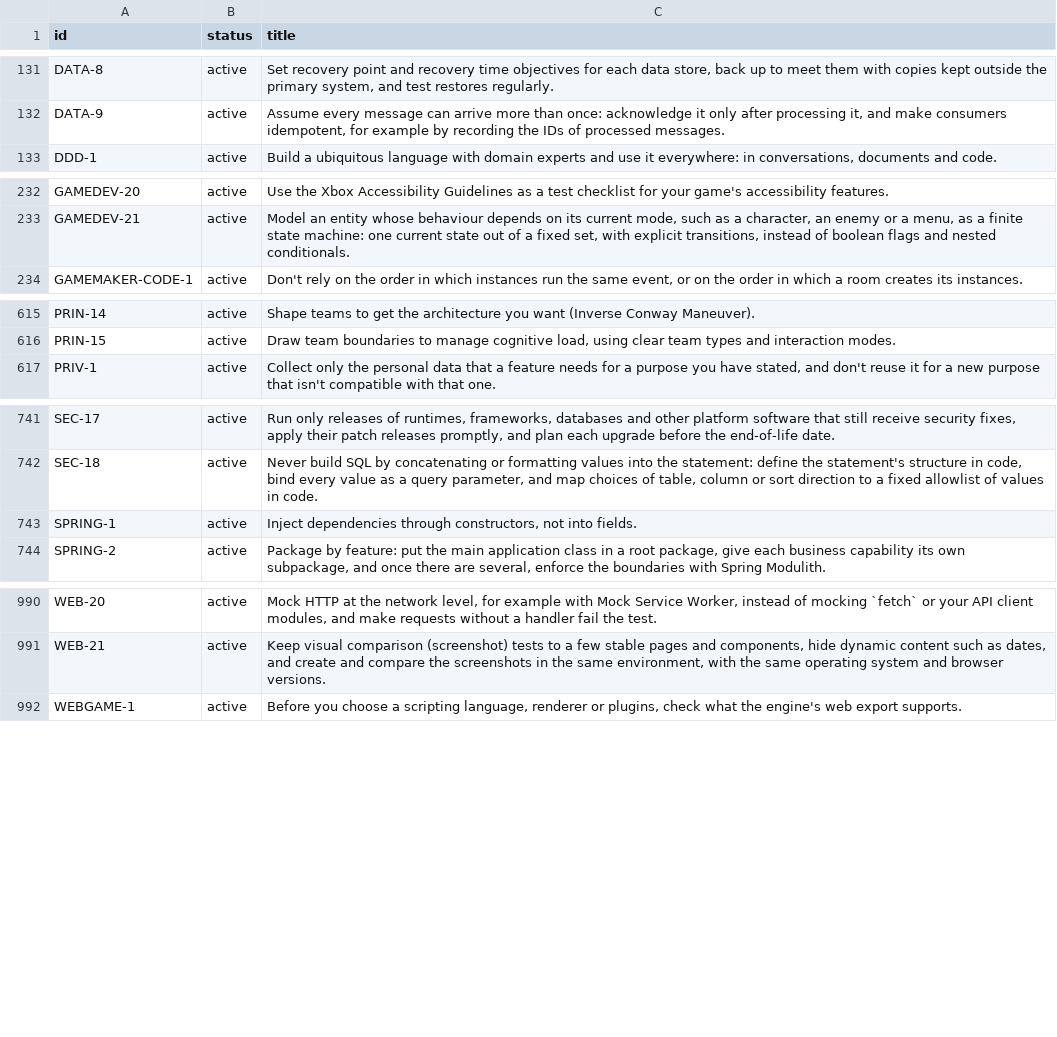
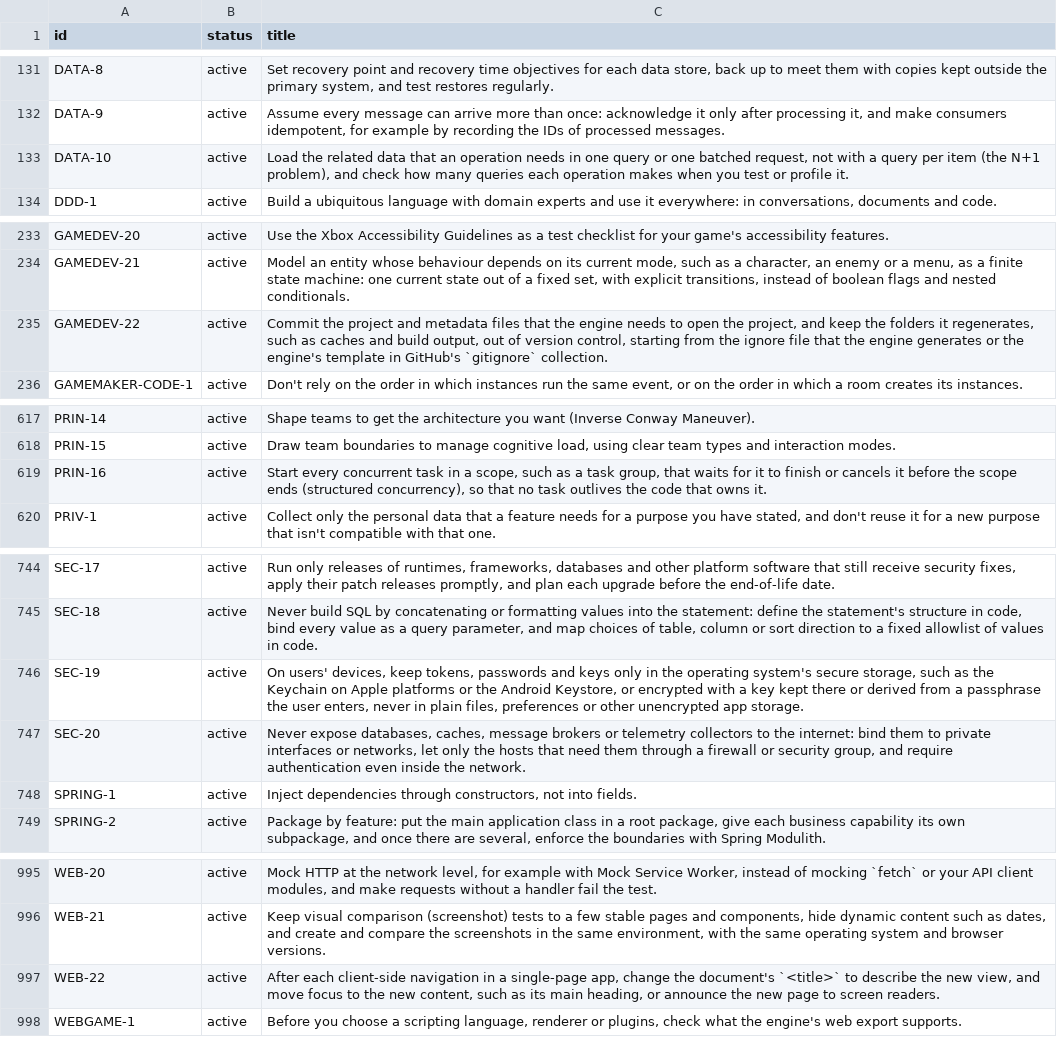
Before and after one commit to depuschm/architecture-guidelines, a CSV file: rules.csv, drawn as a sheet; only a part is shown, gaps mark what is left out; the diff covers the shown part only; the diff names each change by its address in the sheet, - before the commit and + after, or states it on an @@ line.

```diff
--- a/rules.csv
+++ b/rules.csv
+row 133: DATA-10 | active | Load the related data that an operation needs in one query or one batched request, not with a query per item (the N+1 problem), and check how many queries each operation makes when you test or profile it.
+row 235: GAMEDEV-22 | active | Commit the project and metadata files that the engine needs to open the project, and keep the folders it regenerates, such as caches and build output, out of version control, starting from the ignore file that the engine generates or the engine's template in GitHub's `gitignore` collection.
+row 619: PRIN-16 | active | Start every concurrent task in a scope, such as a task group, that waits for it to finish or cancels it before the scope ends (structured concurrency), so that no task outlives the code that owns it.
+row 746: SEC-19 | active | On users' devices, keep tokens, passwords and keys only in the operating system's secure storage, such as the Keychain on Apple platforms or the Android Keystore, or encrypted with a key kept there or derived from a passphrase the user enters, never in plain files, preferences or other unencrypted app storage.
+row 747: SEC-20 | active | Never expose databases, caches, message brokers or telemetry collectors to the internet: bind them to private interfaces or networks, let only the hosts that need them through a firewall or security group, and require authentication even inside the network.
+row 997: WEB-22 | active | After each client-side navigation in a single-page app, change the document's `<title>` to describe the new view, and move focus to the new content, such as its main heading, or announce the new page to screen readers.
```
Also changed, not shown: 14 edited cells elsewhere in this file, sources.csv, 47 other files.
